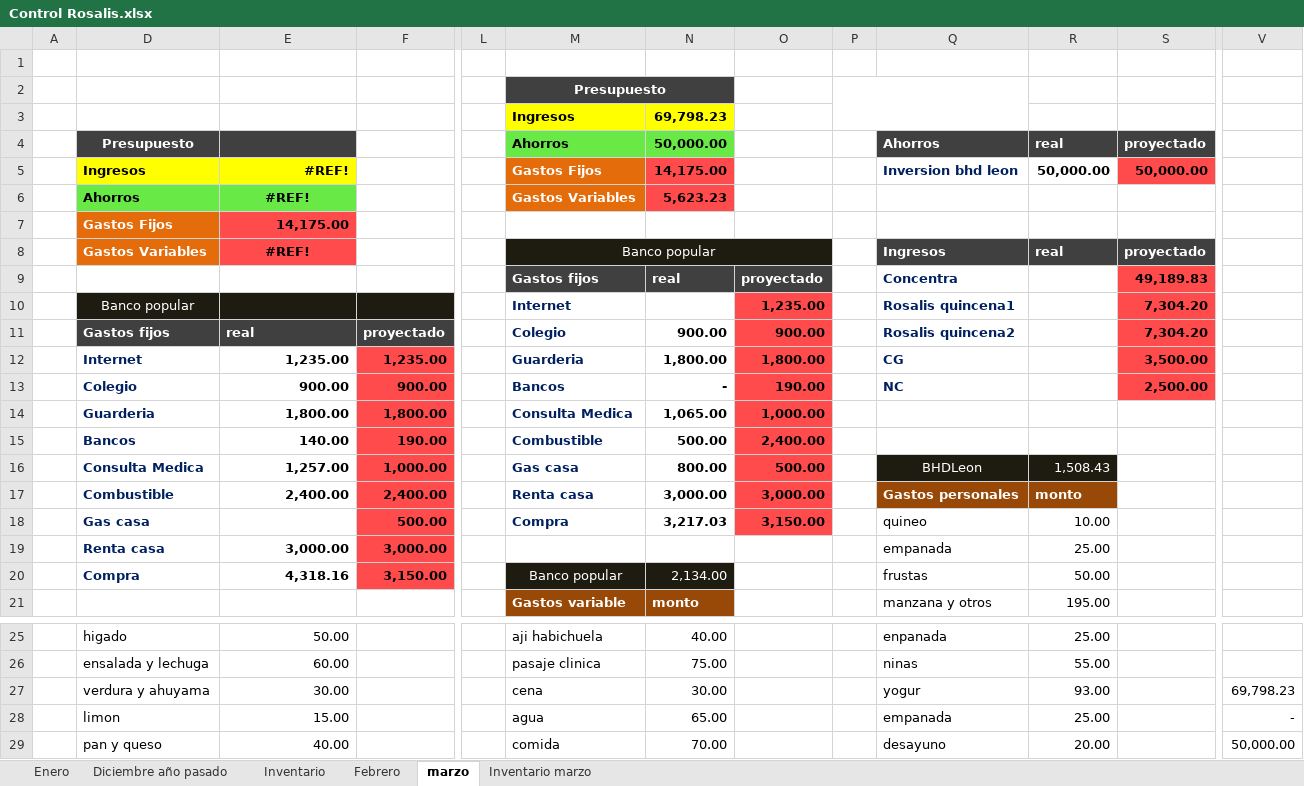
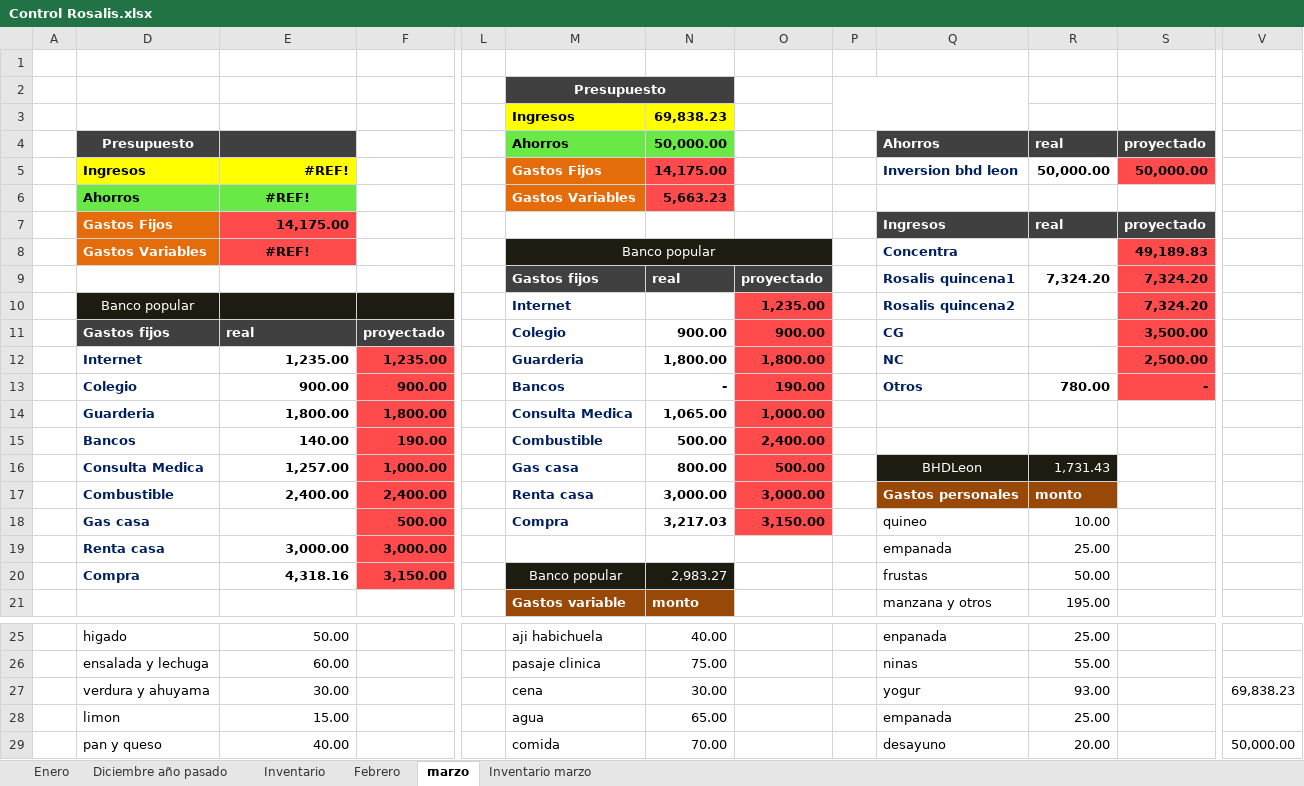
Before and after one commit to Adelson-org/utilitario, an Excel workbook: Control Rosalis.xlsx, sheet marzo, drawn as a sheet; only a part is shown, gaps mark what is left out; values as stored, in another font and other column widths than the file's, no borders; charts and pictures not drawn; removed rows and columns are numbered as before the commit, all else as after; rows hold the shown columns only; the diff covers the shown part only; the diff names each change by its address in the sheet, - before the commit and + after, or states it on an @@ line.

```diff
--- a/Control Rosalis.xlsx (sheet marzo)
+++ b/Control Rosalis.xlsx (sheet marzo)
-N3: 69,798.23
+N3: 69,838.23
-N6: 5,623.23
+N6: 5,663.23
-row 7:  | Gastos Fijos | 14,175.00
-D7: Gastos Variables
+D7: Gastos Fijos
-E7: #REF!
+E7: 14,175.00
-E7 alignment: center
+E7 alignment: right
-M7: Banco popular
+M7: (empty)
-M7:O7 fill: #1E1C11
+M7:O7 fill: none
-M8:O8 merged
+row 8:  | Gastos Variables | #REF! |  |  | Banco popular |  |  |  | Concentra |  | 49,189.83
-Q9: Concentra
+Q9: Rosalis quincena1
-R9: (empty)
+R9: 7,324.20
-S9: 49,189.83
+S9: 7,324.20
-Q10: Rosalis quincena1
+Q10: Rosalis quincena2
-S10: 7,304.20
+S10: 7,324.20
-Q11: Rosalis quincena2
+Q11: CG
-S11: 7,304.20
+S11: 3,500.00
-Q12: CG
+Q12: NC
-S12: 3,500.00
+S12: 2,500.00
-Q13: NC
+Q13: Otros
-R13: (empty)
+R13: 780.00
-S13: 2,500.00
+S13: -
-R16: 1,508.43
+R16: 1,731.43
-N20: 2,134.00
+N20: 2,983.27
-V27: 69,798.23
+V27: 69,838.23
-V28: -
+V28: (empty)
```
Also changed, not shown: 27 added rows and 12 edited cells elsewhere in this sheet, charts or pictures, 8 other files.
